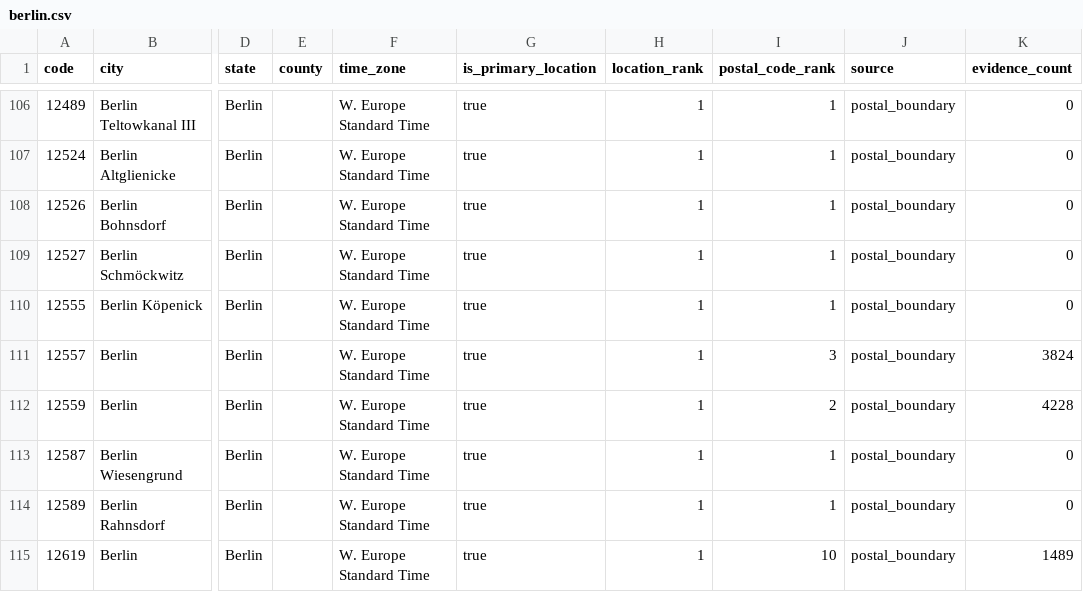
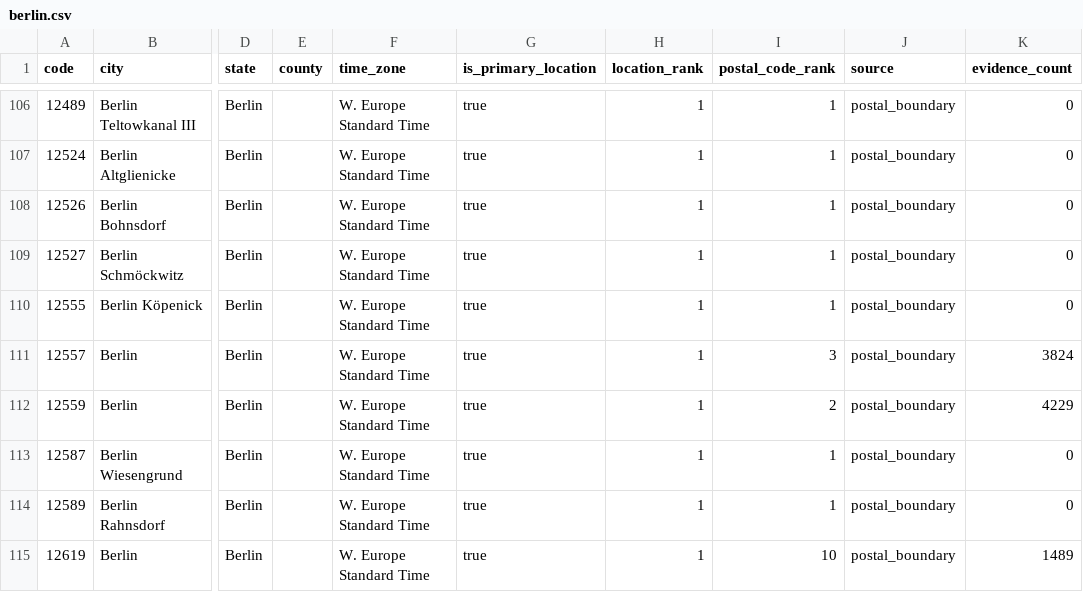
Before and after one commit to Schoenfeld-Solutions/open-postal-codes, a CSV file: data/regional/v1/de/post_code/berlin.csv, drawn as a sheet; only a part is shown, gaps mark what is left out; the diff names each change by its address in the sheet, - before the commit and + after, or states it on an @@ line.

```diff
--- a/data/regional/v1/de/post_code/berlin.csv
+++ b/data/regional/v1/de/post_code/berlin.csv
-K112 (evidence_count): 4228
+K112 (evidence_count): 4229
```
Also changed, not shown: data/regional/v1/de/post_code/bayern.csv, data/regional/v1/de/post_code/brandenburg.csv, 21 other files.
